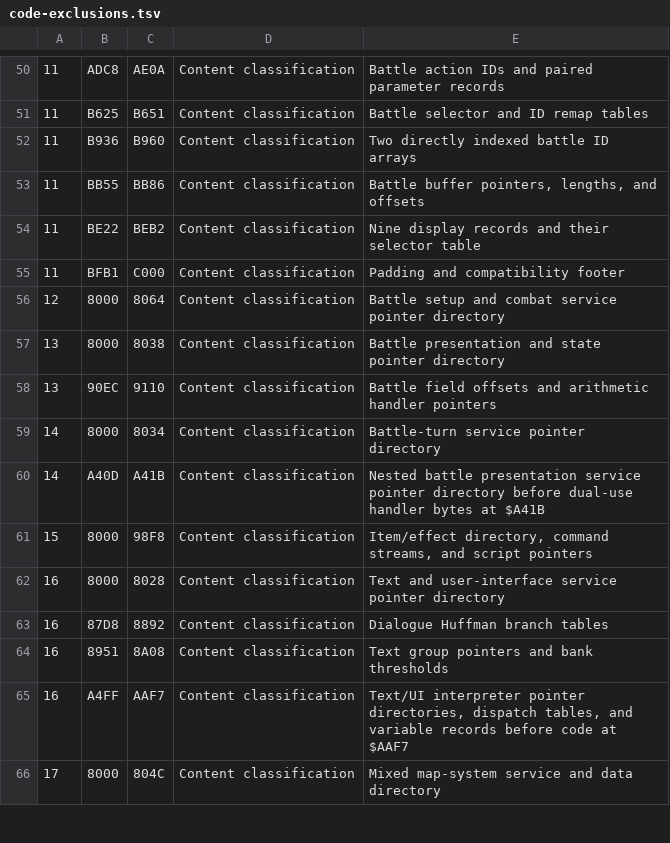
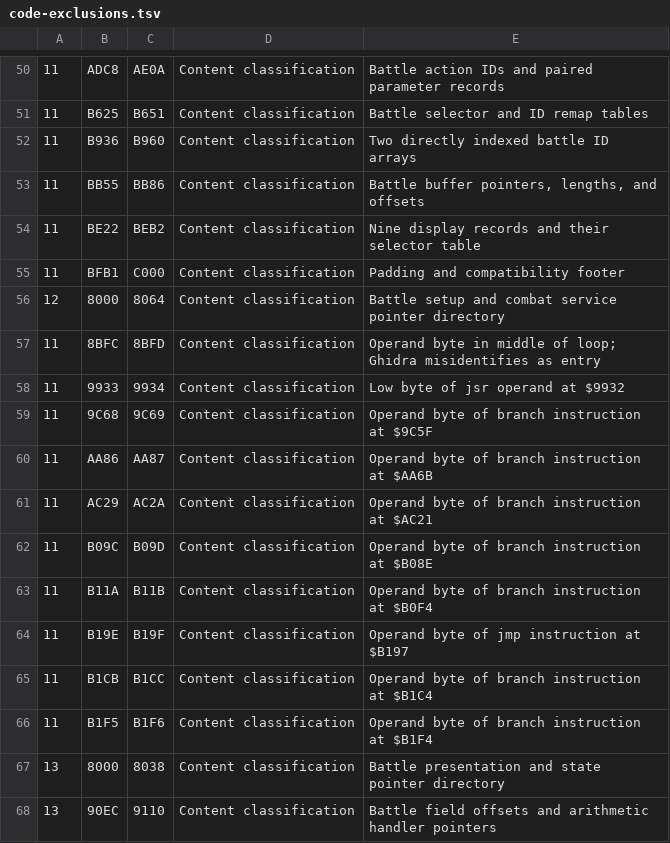
Before and after one commit to JEschete/DW4_Disassembly, a TSV file: config/code-exclusions.tsv, drawn as a sheet; only a part is shown, gaps mark what is left out; the shorter side is filled out with more unchanged rows; the diff names each change by its address in the sheet, - before the commit and + after, or states it on an @@ line.

Commit message:
Add Bank 11 operand byte exclusions; eliminates all 10 Bank 11 conflicts

```diff
--- a/config/code-exclusions.tsv
+++ b/config/code-exclusions.tsv
+row 57: 11 | 8BFC | 8BFD | Content classification | Operand byte in middle of loop; Ghidra misidentifies as entry
+row 58: 11 | 9933 | 9934 | Content classification | Low byte of jsr operand at $9932
+row 59: 11 | 9C68 | 9C69 | Content classification | Operand byte of branch instruction at $9C5F
+row 60: 11 | AA86 | AA87 | Content classification | Operand byte of branch instruction at $AA6B
+row 61: 11 | AC29 | AC2A | Content classification | Operand byte of branch instruction at $AC21
+row 62: 11 | B09C | B09D | Content classification | Operand byte of branch instruction at $B08E
+row 63: 11 | B11A | B11B | Content classification | Operand byte of branch instruction at $B0F4
+row 64: 11 | B19E | B19F | Content classification | Operand byte of jmp instruction at $B197
+row 65: 11 | B1CB | B1CC | Content classification | Operand byte of branch instruction at $B1C4
+row 66: 11 | B1F5 | B1F6 | Content classification | Operand byte of branch instruction at $B1F4
```
